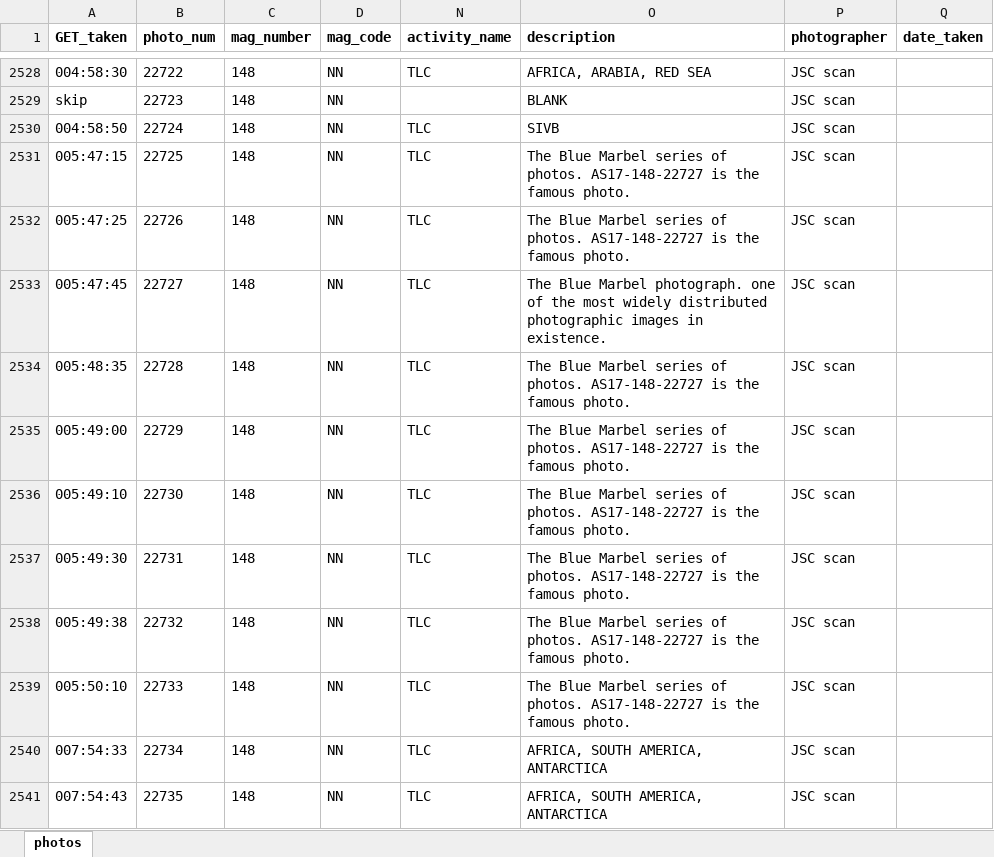
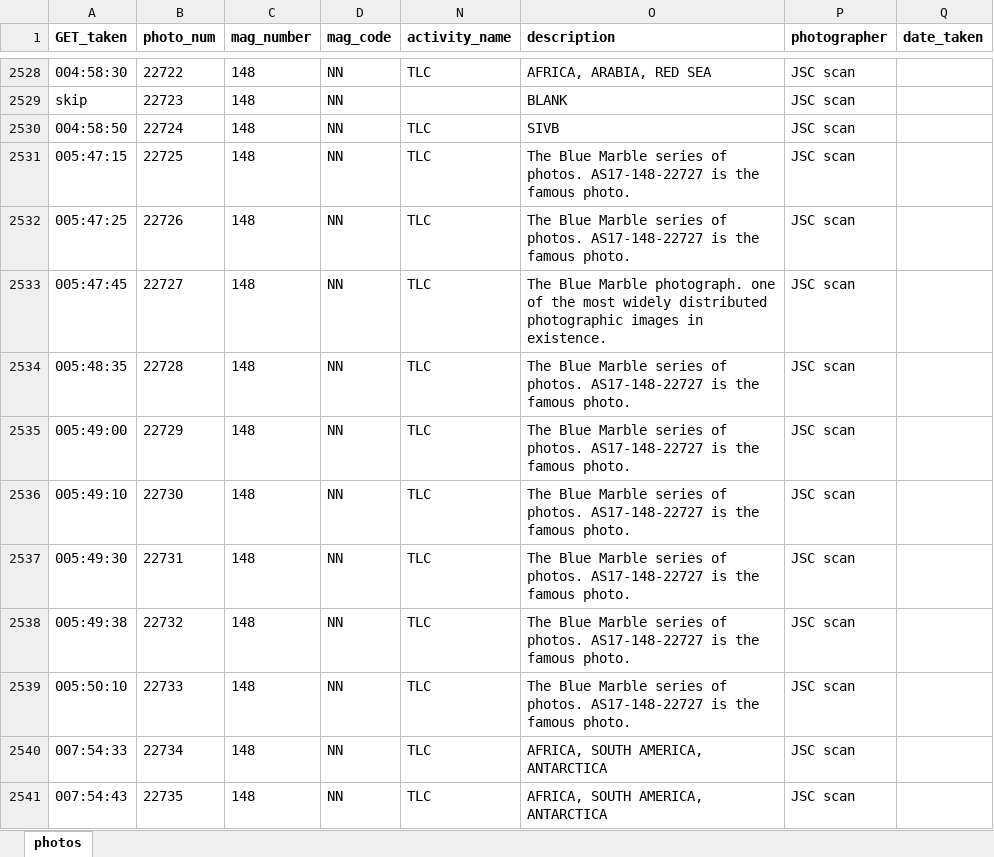
Before and after one commit to bfeist/Apollo17, an Excel workbook: MISSION_DATA/photos.xlsx, sheet photos, drawn as a sheet; only a part is shown, gaps mark what is left out; values as stored, in another font and other column widths than the file's, no borders; the diff names each change by its address in the sheet, - before the commit and + after, or states it on an @@ line.

Commit message:
Typo fixed in photos

```diff
--- a/MISSION_DATA/photos.xlsx (sheet photos)
+++ b/MISSION_DATA/photos.xlsx (sheet photos)
-O2531:O2532 (description): The Blue Marbel series of…
+O2531:O2532 (description): The Blue Marble series of…
-O2533 (description): The Blue Marbel photograph. one…
+O2533 (description): The Blue Marble photograph. one…
-O2534:O2539 (description): The Blue Marbel series of…
+O2534:O2539 (description): The Blue Marble series of…
```
Also changed, not shown: 2 other files.
